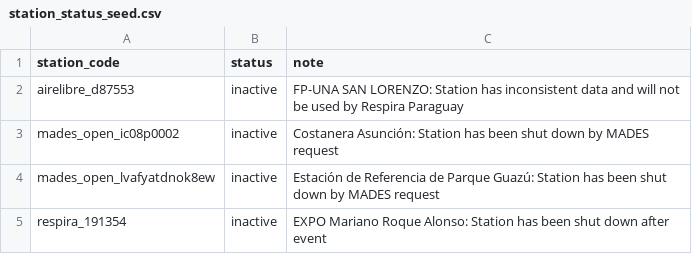
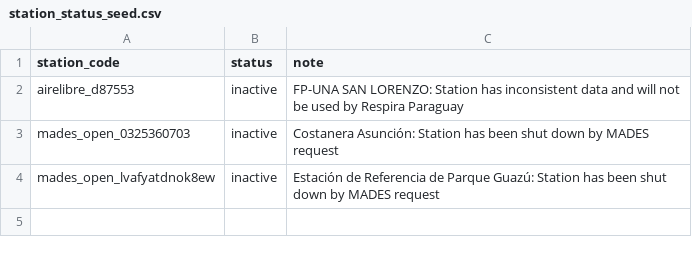
Before and after one commit to ProyectoRespira/respira-data, a CSV file: dbt/seeds/projects/respira_gold/station_status_seed.csv, drawn as a sheet.

```diff
--- a/dbt/seeds/projects/respira_gold/station_status_seed.csv
+++ b/dbt/seeds/projects/respira_gold/station_status_seed.csv
@@ -2,4 +2,3 @@ station_code,status,note
 airelibre_d87553,inactive,FP-UNA SAN LORENZO: Station has inconsistent data and will not be used by Respira Paraguay
-mades_open_ic08p0002,inactive,Costanera Asunción: Station has been shut down by MADES request
+mades_open_0325360703,inactive,Costanera Asunción: Station has been shut down by MADES request
 mades_open_lvafyatdnok8ew,inactive,Estación de Referencia de Parque Guazú: Station has been shut down by MADES request
-respira_191354,inactive,EXPO Mariano Roque Alonso: Station has been shut down after event
```
